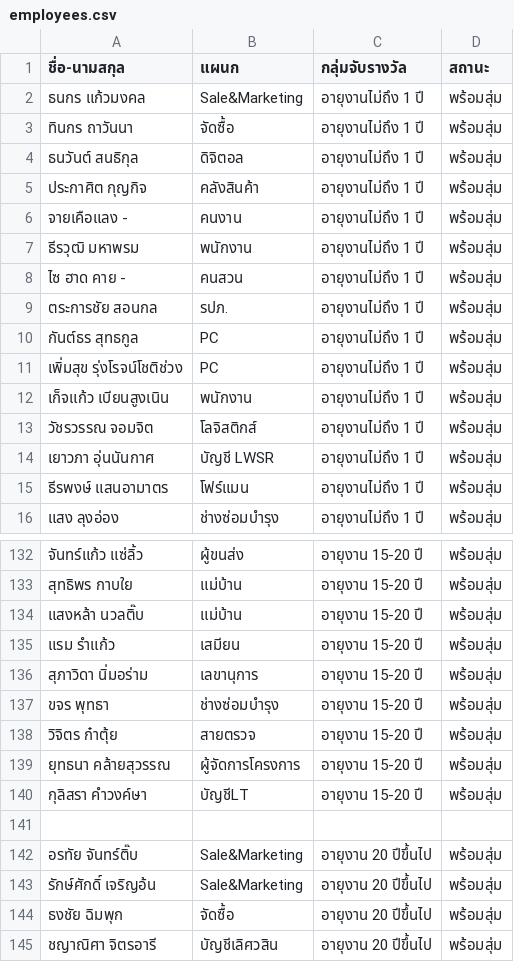
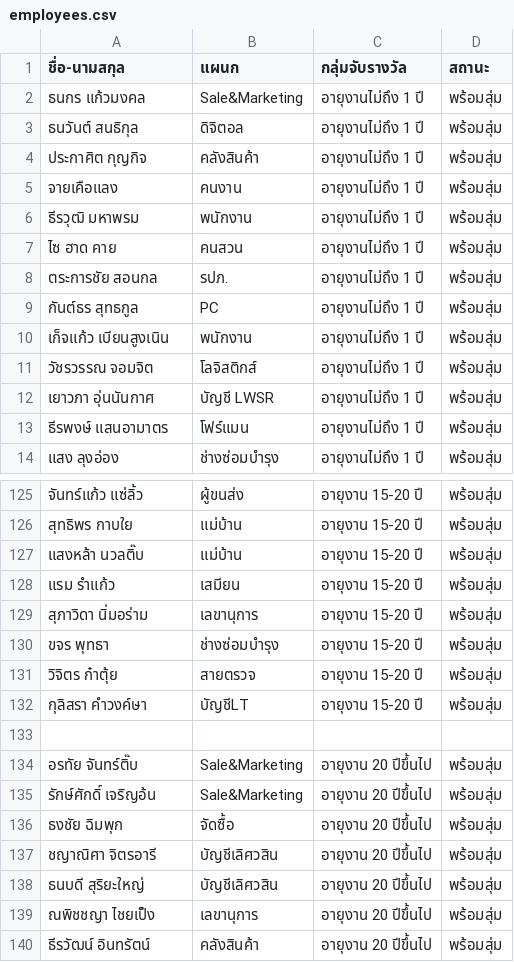
Before and after one commit to akhunin7085-source/raffle-draw-APP, a CSV file: employees.csv, drawn as a sheet; only a part is shown, gaps mark what is left out; the shorter side is filled out with more unchanged rows; removed rows and columns are numbered as before the commit, all else as after; the diff covers the shown part only; the diff names each change by its address in the sheet, - before the commit and + after, or states it on an @@ line.

```diff
--- a/employees.csv
+++ b/employees.csv
-row 3: ทินกร ถาวันนา | จัดซื้อ | อายุงานไม่ถึง 1 ปี | พร้อมสุ่ม
-A5 (ชื่อ-นามสกุล): จายเคือแลง -
+A5 (ชื่อ-นามสกุล): จายเคือแลง
-A7 (ชื่อ-นามสกุล): ไซ ฮาด คาย -
+A7 (ชื่อ-นามสกุล): ไซ ฮาด คาย
-row 11: เพิ่มสุข รุ่งโรจน์โชติช่วง | PC | อายุงานไม่ถึง 1 ปี | พร้อมสุ่ม
-row 139: ยุทธนา คล้ายสุวรรณ | ผู้จัดการโครงการ | อายุงาน 15-20 ปี | พร้อมสุ่ม
```
Also changed, not shown: 3 added rows, 11 removed rows and 10 edited cells elsewhere in this file.
